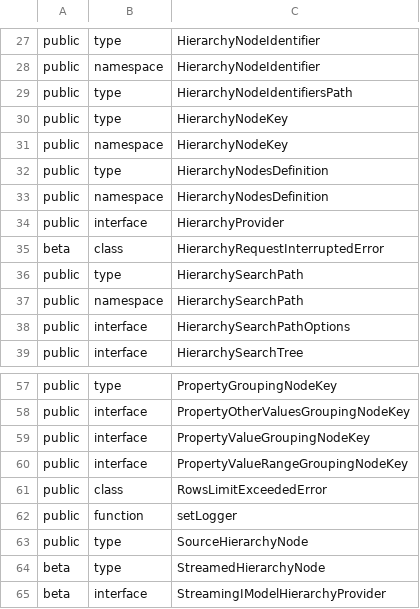
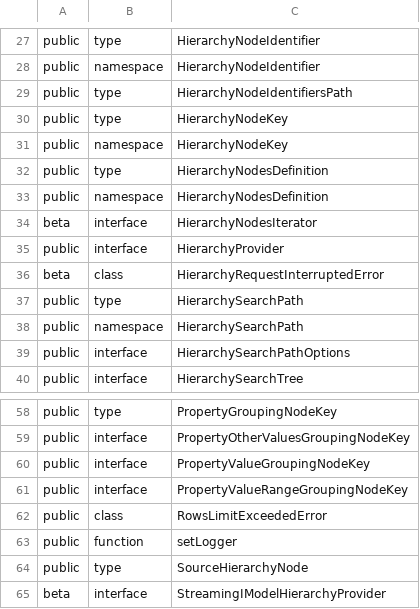
Before and after one commit to iTwin/presentation, a CSV file: packages/hierarchies/api/presentation-hierarchies.exports.csv, drawn as a sheet; only a part is shown, gaps mark what is left out; removed rows and columns are numbered as before the commit, all else as after; the diff names each change by its address in the sheet, - before the commit and + after, or states it on an @@ line.

```diff
--- a/packages/hierarchies/api/presentation-hierarchies.exports.csv
+++ b/packages/hierarchies/api/presentation-hierarchies.exports.csv
+row 34: beta | interface | HierarchyNodesIterator
-row 64: beta | type | StreamedHierarchyNode
```
Also changed, not shown: 7 other files.
